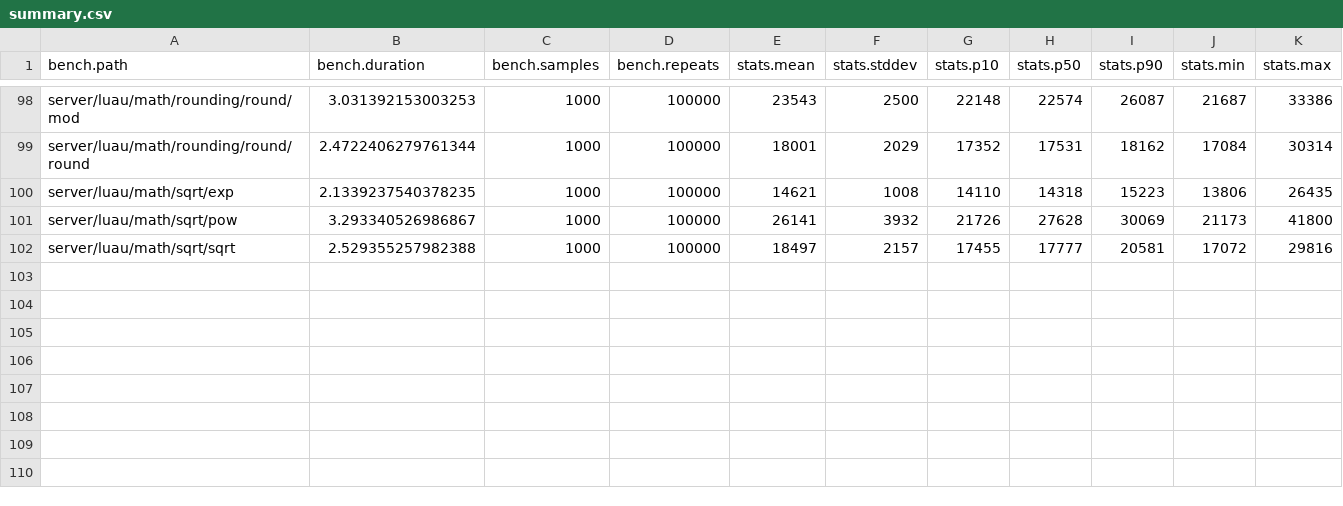
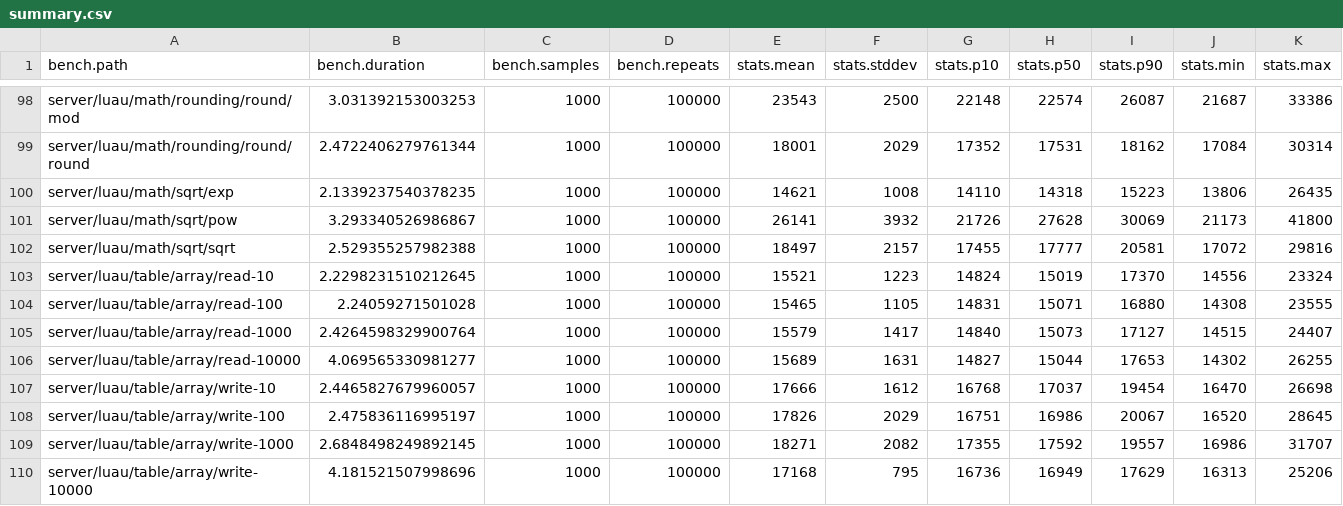
Before and after one commit to nightcycle/roblox-benchmarks-data, a CSV file: src/summary.csv, drawn as a sheet; only a part is shown, gaps mark what is left out; rows hold the shown columns only; the diff names each change by its address in the sheet, - before the commit and + after, or states it on an @@ line.

```diff
--- a/src/summary.csv
+++ b/src/summary.csv
+row 103: server/luau/table/array/read-10 | 2.2298231510212645 | 1000 | 100000 | 15521 | 1223 | 14824 | 15019 | 17370 | 14556 | 23324
+row 104: server/luau/table/array/read-100 | 2.24059271501028 | 1000 | 100000 | 15465 | 1105 | 14831 | 15071 | 16880 | 14308 | 23555
+row 105: server/luau/table/array/read-1000 | 2.4264598329900764 | 1000 | 100000 | 15579 | 1417 | 14840 | 15073 | 17127 | 14515 | 24407
+row 106: server/luau/table/array/read-10000 | 4.069565330981277 | 1000 | 100000 | 15689 | 1631 | 14827 | 15044 | 17653 | 14302 | 26255
+row 107: server/luau/table/array/write-10 | 2.4465827679960057 | 1000 | 100000 | 17666 | 1612 | 16768 | 17037 | 19454 | 16470 | 26698
+row 108: server/luau/table/array/write-100 | 2.475836116995197 | 1000 | 100000 | 17826 | 2029 | 16751 | 16986 | 20067 | 16520 | 28645
+row 109: server/luau/table/array/write-1000 | 2.6848498249892145 | 1000 | 100000 | 18271 | 2082 | 17355 | 17592 | 19557 | 16986 | 31707
+row 110: server/luau/table/array/write-10000 | 4.181521507998696 | 1000 | 100000 | 17168 | 795 | 16736 | 16949 | 17629 | 16313 | 25206
```
Also changed, not shown: 8 other files.
